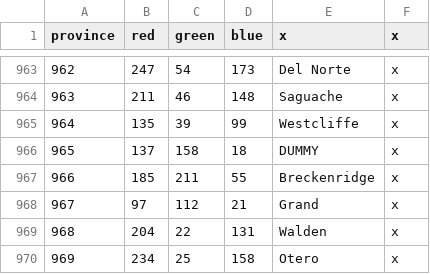
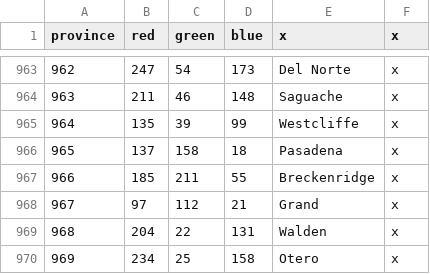
Before and after one commit to Niall490/New-Era-New-World, a CSV file: map/definition.csv, drawn as a sheet; only a part is shown, gaps mark what is left out.

Commit message:
Pasadena

```diff
--- a/map/definition.csv
+++ b/map/definition.csv
@@ -965,3 +965,3 @@ province;red;green;blue;x;x
 964;135;39;99;Westcliffe;x
-965;137;158;18;DUMMY;x
+965;137;158;18;Pasadena;x
 966;185;211;55;Breckenridge;x
```
Also changed, not shown: 1 other file.
